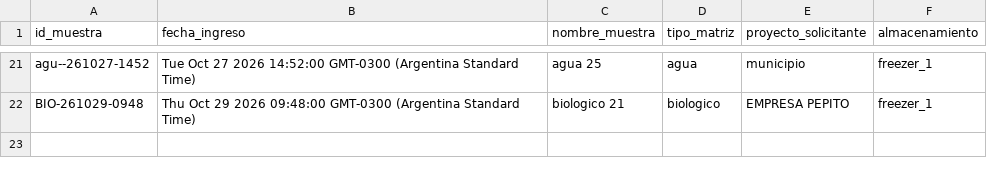
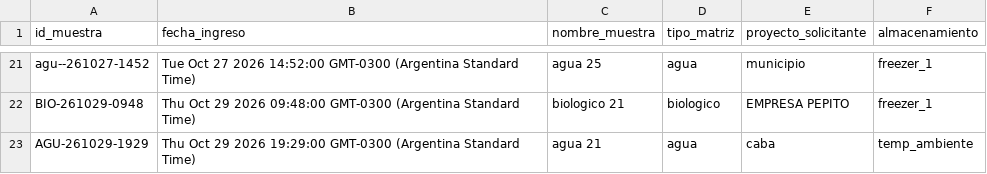
Before and after one commit to lab-ambientales-admin/laboratorio-ambiental-datos, a CSV file: disponibilidad.csv, drawn as a sheet; only a part is shown, gaps mark what is left out; the diff names each change by its address in the sheet, - before the commit and + after, or states it on an @@ line.

Commit message:
Actualización de disponibilidad

```diff
--- a/disponibilidad.csv
+++ b/disponibilidad.csv
+row 23: AGU-261029-1929 | Thu Oct 29 2026 19:29:00 GMT-0300 (Argentina Standard Time) | agua 21 | agua | caba | temp_ambiente
```
